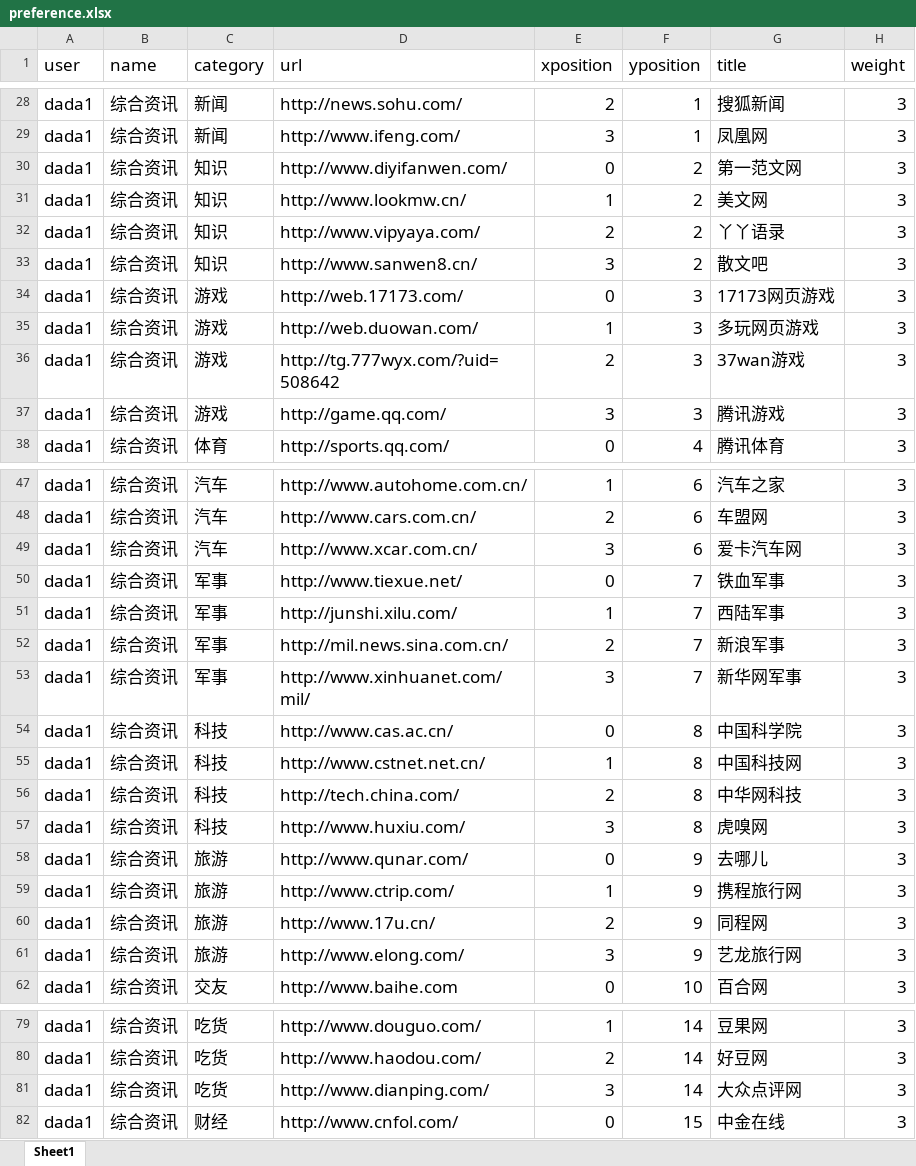
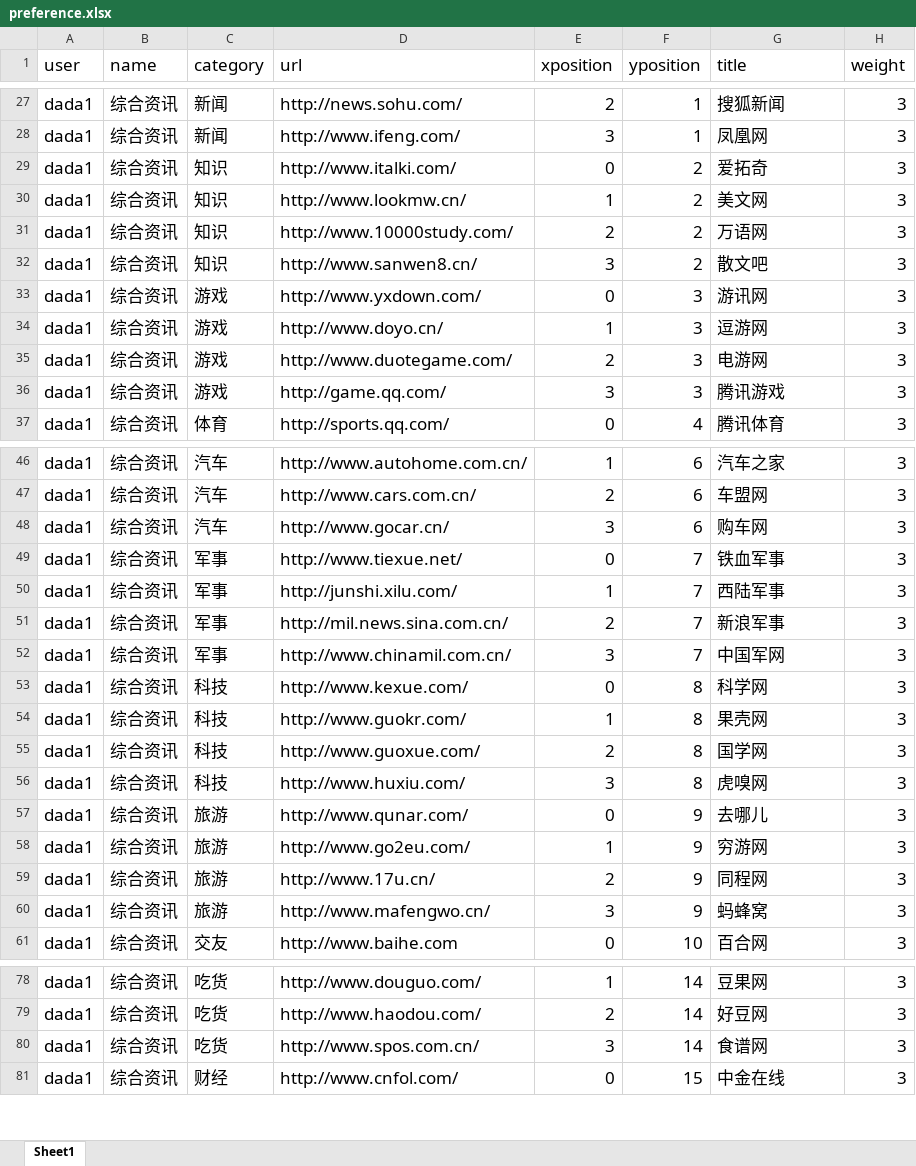
Before and after one commit to nodejsnewbie/fzdh, an Excel workbook: assets/initConfigFile/preference.xlsx, sheet Sheet1, drawn as a sheet; only a part is shown, gaps mark what is left out; values as stored, in another font and other column widths than the file's, no borders; addresses are those after the commit; the diff covers the shown part only; the diff names each change by its address in the sheet, - before the commit and + after, or states it on an @@ line.

```diff
--- a/assets/initConfigFile/preference.xlsx (sheet Sheet1)
+++ b/assets/initConfigFile/preference.xlsx (sheet Sheet1)
-D29 (url): http://www.diyifanwen.com/
+D29 (url): http://www.italki.com/
-G29 (title): 第一范文网
+G29 (title): 爱拓奇
-D31 (url): http://www.vipyaya.com/
+D31 (url): http://www.10000study.com/
-G31 (title): 丫丫语录
+G31 (title): 万语网
-D33 (url): http://web.17173.com/
+D33 (url): http://www.yxdown.com/
-G33 (title): 17173网页游戏
+G33 (title): 游讯网
-D34 (url): http://web.duowan.com/
+D34 (url): http://www.doyo.cn/
-G34 (title): 多玩网页游戏
+G34 (title): 逗游网
-D35 (url): http://tg.777wyx.com/?uid=508642
+D35 (url): http://www.duotegame.com/
-G35 (title): 37wan游戏
+G35 (title): 电游网
-D48 (url): http://www.xcar.com.cn/
+D48 (url): http://www.gocar.cn/
-G48 (title): 爱卡汽车网
+G48 (title): 购车网
-D52 (url): http://www.xinhuanet.com/mil/
+D52 (url): http://www.chinamil.com.cn/
-G52 (title): 新华网军事
+G52 (title): 中国军网
-D53 (url): http://www.cas.ac.cn/
+D53 (url): http://www.kexue.com/
-G53 (title): 中国科学院
+G53 (title): 科学网
-D54 (url): http://www.cstnet.net.cn/
+D54 (url): http://www.guokr.com/
-G54 (title): 中国科技网
+G54 (title): 果壳网
-D55 (url): http://tech.china.com/
+D55 (url): http://www.guoxue.com/
-G55 (title): 中华网科技
+G55 (title): 国学网
-D58 (url): http://www.ctrip.com/
+D58 (url): http://www.go2eu.com/
-G58 (title): 携程旅行网
+G58 (title): 穷游网
-D60 (url): http://www.elong.com/
+D60 (url): http://www.mafengwo.cn/
-G60 (title): 艺龙旅行网
+G60 (title): 蚂蜂窝
-D80 (url): http://www.dianping.com/
+D80 (url): http://www.spos.com.cn/
-G80 (title): 大众点评网
+G80 (title): 食谱网
```
Also changed, not shown: 1 removed row, 25 edited cells and cell formats elsewhere in this sheet.
